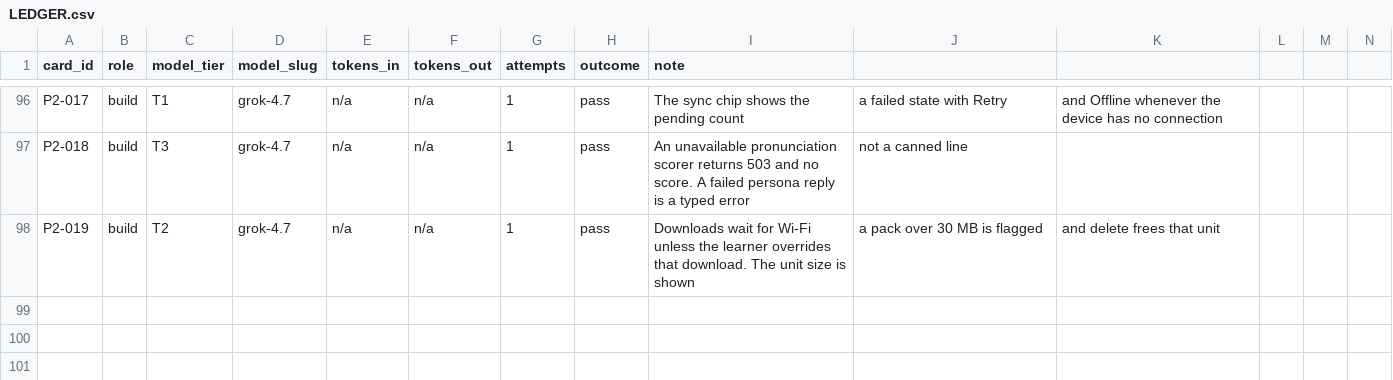
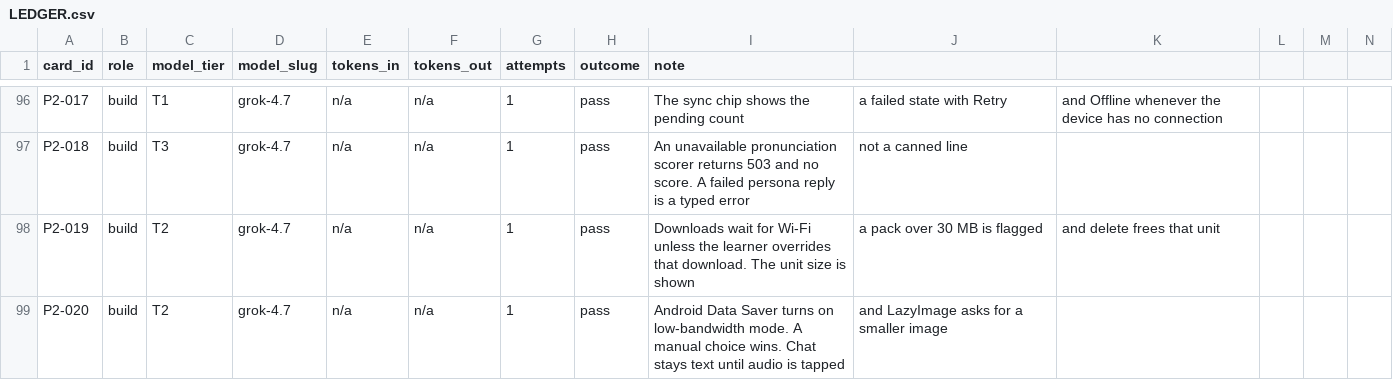
Before and after one commit to michaelTheKing0616/lingafriq-mobile-app-clone, a CSV file: docs/build/LEDGER.csv, drawn as a sheet; only a part is shown, gaps mark what is left out; the diff names each change by its address in the sheet, - before the commit and + after, or states it on an @@ line.

```diff
--- a/docs/build/LEDGER.csv
+++ b/docs/build/LEDGER.csv
+row 99: P2-020 | build | T2 | grok-4.7 | n/a | n/a | 1 | pass | Android Data Saver turns on low-bandwidth mode. A manual choice wins. Chat stays text until audio is tapped | and LazyImage asks for a smaller image
```
Also changed, not shown: docs/plan/CARD_STATUS.tsv, 16 other files.
